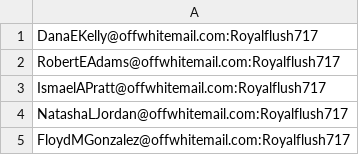
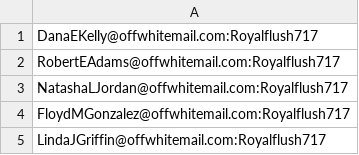
Before and after one commit to softsky/spitfire-backend, a CSV file: accounts.csv, drawn as a sheet; only a part is shown; the shorter side is filled out with more unchanged rows; the diff names each change by its address in the sheet, - before the commit and + after, or states it on an @@ line.

Commit message:
updated accounts/proxies

```diff
--- a/accounts.csv
+++ b/accounts.csv
-row 3: IsmaelAPratt@offwhitemail.com:Royalflush717
```
Also changed, not shown: proxies.csv.
